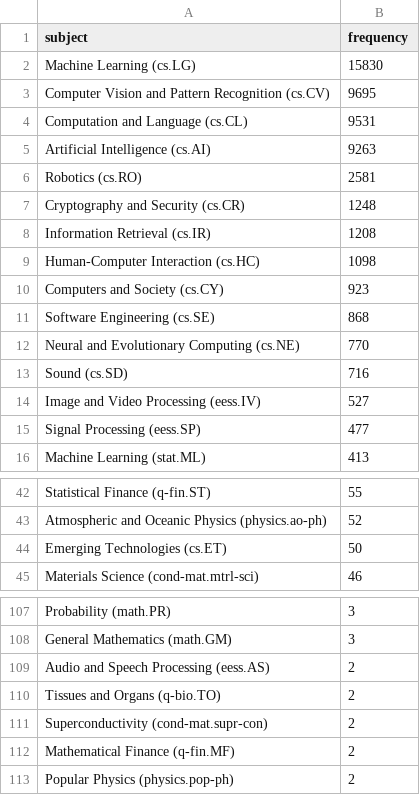
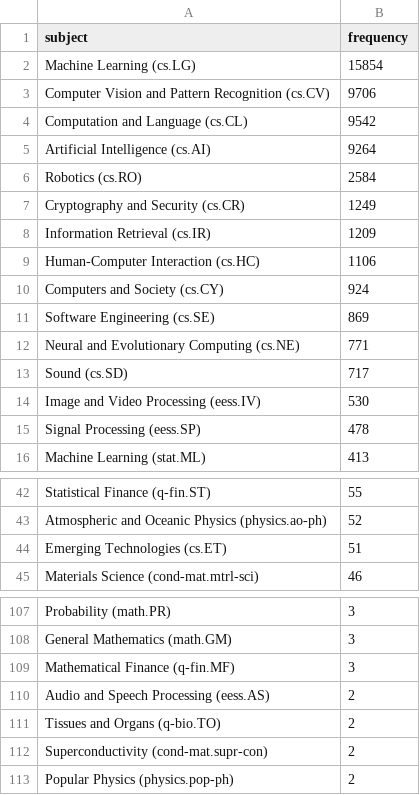
Before and after one commit to ThomasKranz/arxiv_ETL, a CSV file: data/subject_ai.csv, drawn as a sheet; only a part is shown, gaps mark what is left out; the diff covers the shown part only.

Commit message:
data updated

```diff
--- a/data/subject_ai.csv
+++ b/data/subject_ai.csv
@@ -1,16 +1,16 @@
 subject,frequency
-Machine Learning (cs.LG),15830
-Computer Vision and Pattern Recognition (cs.CV),9695
-Computation and Language (cs.CL),9531
-Artificial Intelligence (cs.AI),9263
-Robotics (cs.RO),2581
-Cryptography and Security (cs.CR),1248
-Information Retrieval (cs.IR),1208
-Human-Computer Interaction (cs.HC),1098
-Computers and Society (cs.CY),923
-Software Engineering (cs.SE),868
-Neural and Evolutionary Computing (cs.NE),770
-Sound (cs.SD),716
-Image and Video Processing (eess.IV),527
-Signal Processing (eess.SP),477
+Machine Learning (cs.LG),15854
+Computer Vision and Pattern Recognition (cs.CV),9706
+Computation and Language (cs.CL),9542
+Artificial Intelligence (cs.AI),9264
+Robotics (cs.RO),2584
+Cryptography and Security (cs.CR),1249
+Information Retrieval (cs.IR),1209
+Human-Computer Interaction (cs.HC),1106
+Computers and Society (cs.CY),924
+Software Engineering (cs.SE),869
+Neural and Evolutionary Computing (cs.NE),771
+Sound (cs.SD),717
+Image and Video Processing (eess.IV),530
+Signal Processing (eess.SP),478
 Machine Learning (stat.ML),413
@@ -43,3 +43,3 @@ Statistical Finance (q-fin.ST),55
 Atmospheric and Oceanic Physics (physics.ao-ph),52
-Emerging Technologies (cs.ET),50
+Emerging Technologies (cs.ET),51
 Materials Science (cond-mat.mtrl-sci),46
@@ -108,2 +108,3 @@ Probability (math.PR),3
 General Mathematics (math.GM),3
+Mathematical Finance (q-fin.MF),3
 Audio and Speech Processing (eess.AS) ,2
@@ -111,3 +112,2 @@ Tissues and Organs (q-bio.TO),2
 Superconductivity (cond-mat.supr-con),2
-Mathematical Finance (q-fin.MF),2
 Popular Physics (physics.pop-ph),2
```
Also changed, not shown: 2 edited cells elsewhere in this file, 2 other files.
